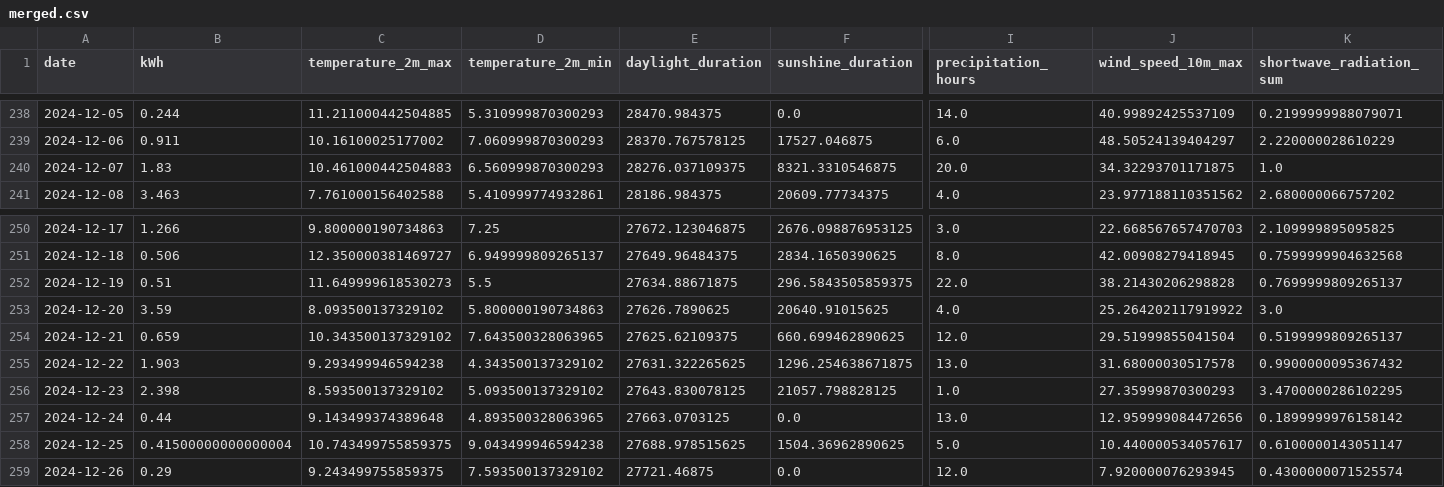
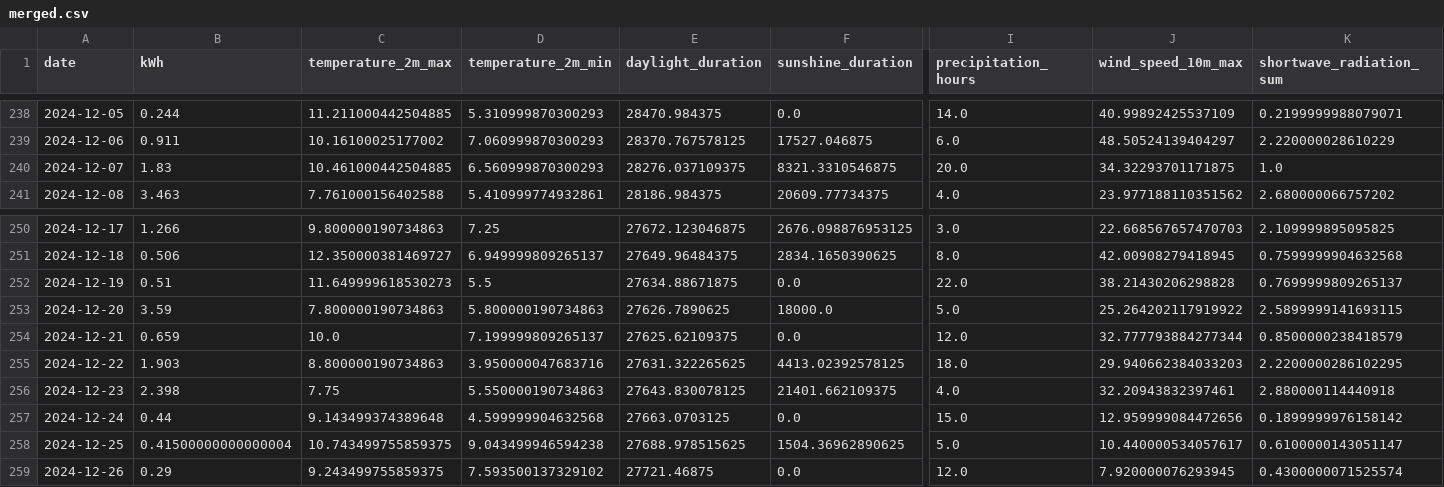
Before and after one commit to koaning/solah, a CSV file: data/merged.csv, drawn as a sheet; only a part is shown, gaps mark what is left out; the diff names each change by its address in the sheet, - before the commit and + after, or states it on an @@ line.

```diff
--- a/data/merged.csv
+++ b/data/merged.csv
-C240 (temperature_2m_max): 10.461000442504883
+C240 (temperature_2m_max): 10.461000442504885
-F252 (sunshine_duration): 296.5843505859375
+F252 (sunshine_duration): 0.0
-C253 (temperature_2m_max): 8.093500137329102
+C253 (temperature_2m_max): 7.800000190734863
-F253 (sunshine_duration): 20640.91015625
+F253 (sunshine_duration): 18000.0
-I253 (precipitation_hours): 4.0
+I253 (precipitation_hours): 5.0
-K253 (shortwave_radiation_sum): 3.0
+K253 (shortwave_radiation_sum): 2.5899999141693115
-C254 (temperature_2m_max): 10.343500137329102
+C254 (temperature_2m_max): 10.0
-D254 (temperature_2m_min): 7.643500328063965
+D254 (temperature_2m_min): 7.199999809265137
-F254 (sunshine_duration): 660.699462890625
+F254 (sunshine_duration): 0.0
-J254 (wind_speed_10m_max): 29.51999855041504
+J254 (wind_speed_10m_max): 32.777793884277344
-K254 (shortwave_radiation_sum): 0.5199999809265137
+K254 (shortwave_radiation_sum): 0.8500000238418579
-C255 (temperature_2m_max): 9.293499946594238
+C255 (temperature_2m_max): 8.800000190734863
-D255 (temperature_2m_min): 4.343500137329102
+D255 (temperature_2m_min): 3.950000047683716
-F255 (sunshine_duration): 1296.254638671875
+F255 (sunshine_duration): 4413.02392578125
-I255 (precipitation_hours): 13.0
+I255 (precipitation_hours): 18.0
-J255 (wind_speed_10m_max): 31.68000030517578
+J255 (wind_speed_10m_max): 29.940662384033203
-K255 (shortwave_radiation_sum): 0.9900000095367432
+K255 (shortwave_radiation_sum): 2.2200000286102295
-C256 (temperature_2m_max): 8.593500137329102
+C256 (temperature_2m_max): 7.75
-D256 (temperature_2m_min): 5.093500137329102
+D256 (temperature_2m_min): 5.550000190734863
-F256 (sunshine_duration): 21057.798828125
+F256 (sunshine_duration): 21401.662109375
-I256 (precipitation_hours): 1.0
+I256 (precipitation_hours): 4.0
-J256 (wind_speed_10m_max): 27.35999870300293
+J256 (wind_speed_10m_max): 32.20943832397461
-K256 (shortwave_radiation_sum): 3.4700000286102295
+K256 (shortwave_radiation_sum): 2.880000114440918
-D257 (temperature_2m_min): 4.893500328063965
+D257 (temperature_2m_min): 4.599999904632568
-I257 (precipitation_hours): 13.0
+I257 (precipitation_hours): 15.0
```
Also changed, not shown: data/history.csv.
